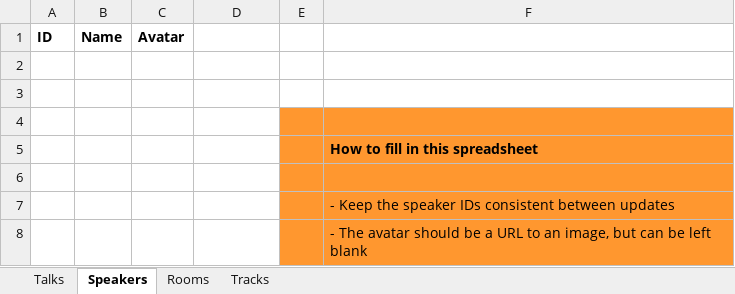
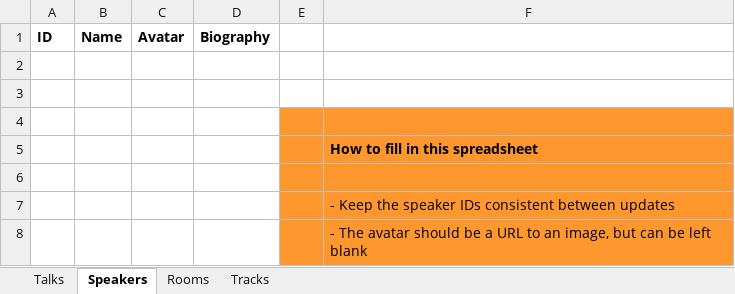
Before and after one commit to fossasia/eventyay-tickets, an Excel workbook: video/tools/import/schedule.xlsx, sheet Speakers, drawn as a sheet; values as stored, in another font and other column widths than the file's, no borders; the diff names each change by its address in the sheet, - before the commit and + after, or states it on an @@ line.

Commit message:
Improvements to import script

```diff
--- a/video/tools/import/schedule.xlsx (sheet Speakers)
+++ b/video/tools/import/schedule.xlsx (sheet Speakers)
-D1: (empty)
+D1: Biography
```
Also changed, not shown: 1 other file.
